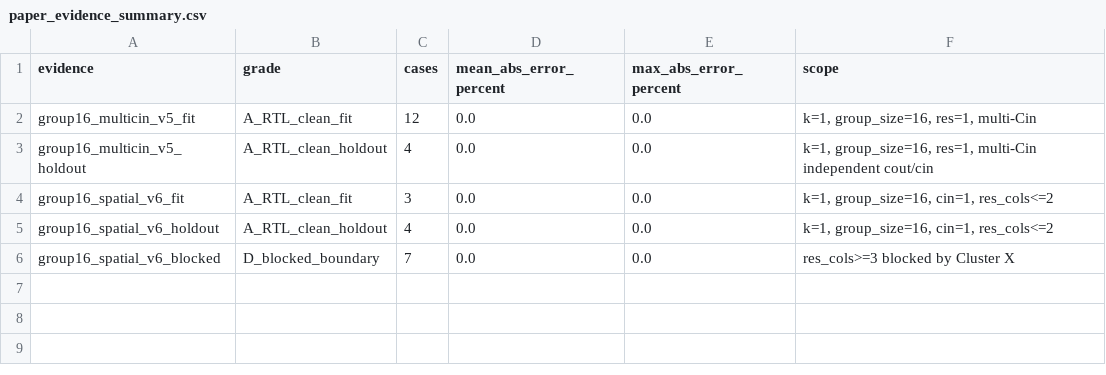
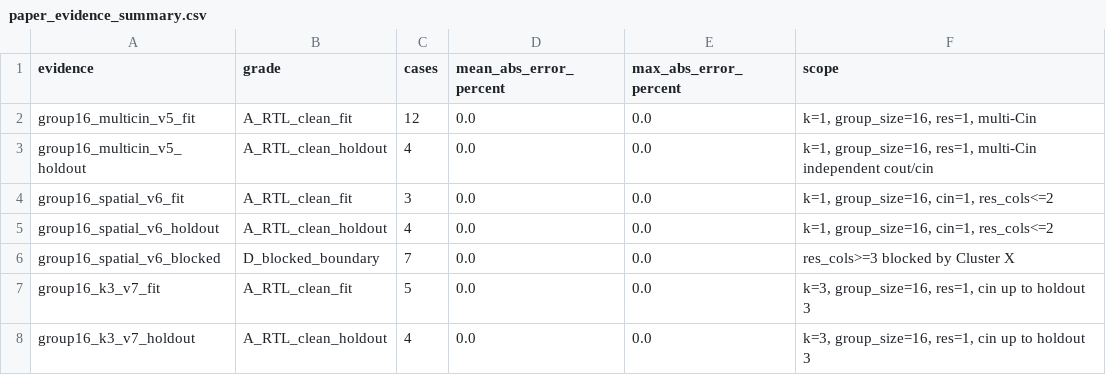
Before and after one commit to Hughger/FLOOD, a CSV file: results/flood_pytorchsim_backend_v1/paper_data_readiness_v1/paper_evidence_summary.csv, drawn as a sheet; the diff names each change by its address in the sheet, - before the commit and + after, or states it on an @@ line.

```diff
--- a/results/flood_pytorchsim_backend_v1/paper_data_readiness_v1/paper_evidence_summary.csv
+++ b/results/flood_pytorchsim_backend_v1/paper_data_readiness_v1/paper_evidence_summary.csv
+row 7: group16_k3_v7_fit | A_RTL_clean_fit | 5 | 0.0 | 0.0 | k=3, group_size=16, res=1, cin up to holdout 3
+row 8: group16_k3_v7_holdout | A_RTL_clean_holdout | 4 | 0.0 | 0.0 | k=3, group_size=16, res=1, cin up to holdout 3
```
Also changed, not shown: results/flood_pytorchsim_backend_v1/paper_data_readiness_v1/paper_workload_readiness_details.csv, results/flood_pytorchsim_backend_v1/paper_data_readiness_v1/paper_workload_readiness_summary.csv, 14 other files.
